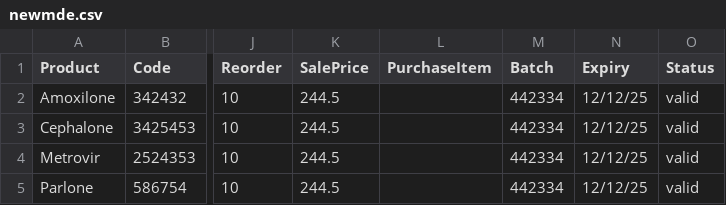
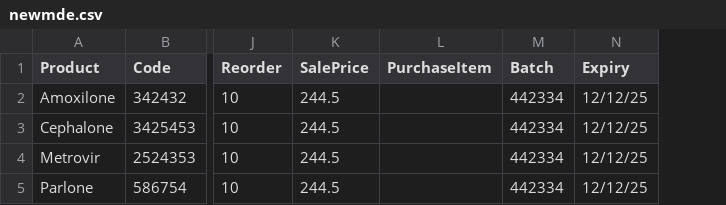
Before and after one commit to alirehman7890123/Procure, a CSV file: purchase/newmde.csv, drawn as a sheet; only a part is shown, gaps mark what is left out; the diff names each change by its address in the sheet, - before the commit and + after, or states it on an @@ line.

```diff
--- a/purchase/newmde.csv
+++ b/purchase/newmde.csv
-column O (Status), rows 2-5: all valid
```
Also changed, not shown: 5 other files.
